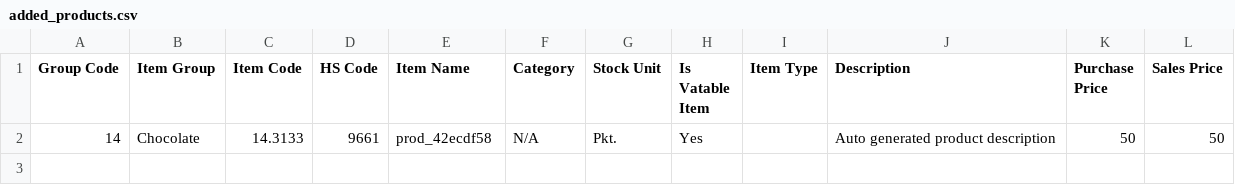
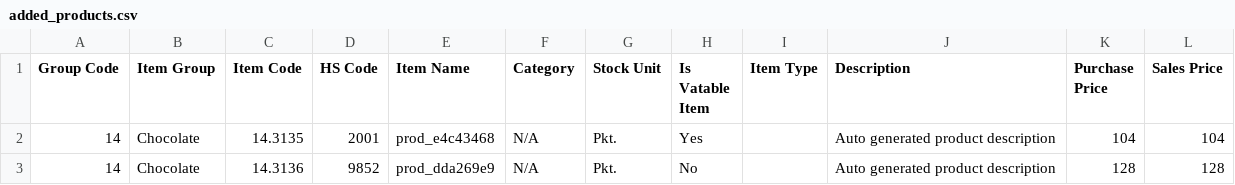
Before and after one commit to Unknown3369/IMS-Selenium-Practice, a CSV file: added_products.csv, drawn as a sheet.

Commit message:
error while saving sales price in csv/ looping the test throws error

```diff
--- a/added_products.csv
+++ b/added_products.csv
@@ -1,2 +1,3 @@
 Group Code,Item Group,Item Code,HS Code,Item Name,Category,Stock Unit,Is Vatable Item,Item Type,Description,Purchase Price,Sales Price
-14,Chocolate,14.3133,9661,prod_42ecdf58,N/A,Pkt.,Yes,,Auto generated product description,50,50
+14,Chocolate,14.3135,2001,prod_e4c43468,N/A,Pkt.,Yes,,Auto generated product description,104,104
+14,Chocolate,14.3136,9852,prod_dda269e9,N/A,Pkt.,No,,Auto generated product description,128,128
```
Also changed, not shown: 7 other files.
